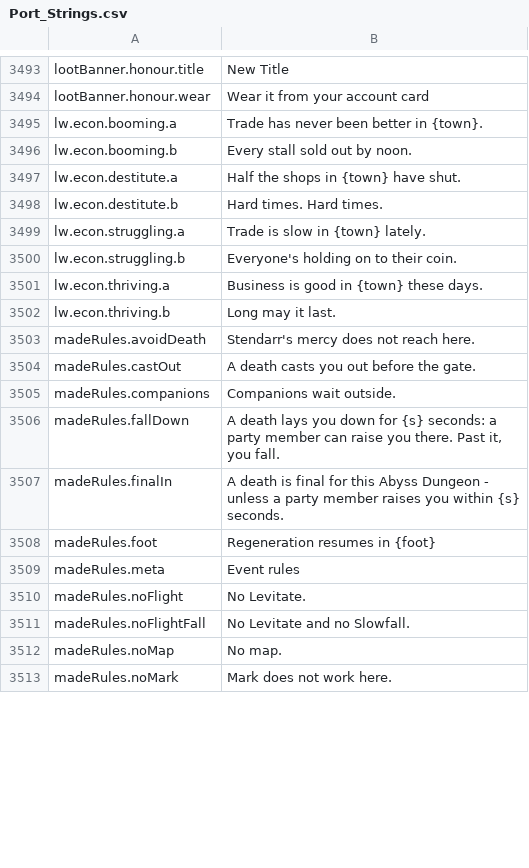
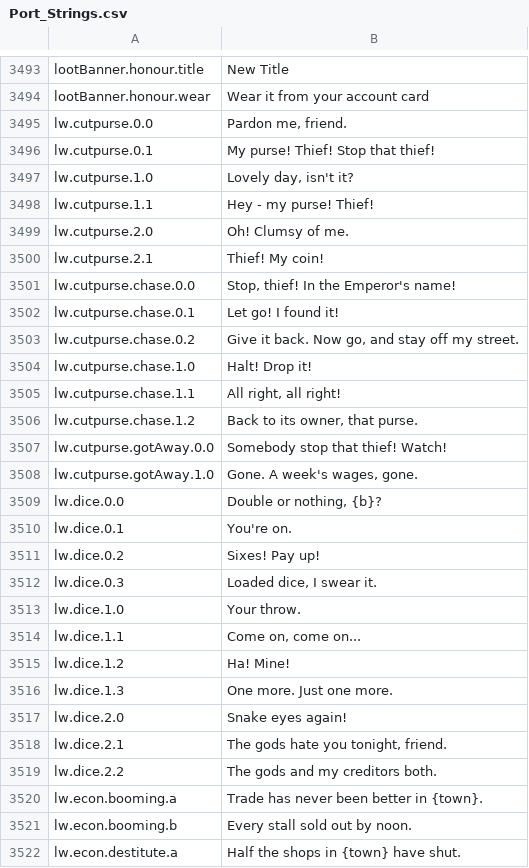
Before and after one commit to Lattymoy/daggerfall-js-source, a CSV file: locales/en/Port_Strings.csv, drawn as a sheet; only a part is shown, gaps mark what is left out; the shorter side is filled out with more unchanged rows; the diff covers the shown part only; the diff names each change by its address in the sheet, - before the commit and + after, or states it on an @@ line.

```diff
--- a/locales/en/Port_Strings.csv
+++ b/locales/en/Port_Strings.csv
+row 3495: lw.cutpurse.0.0 | Pardon me, friend.
+row 3496: lw.cutpurse.0.1 | My purse! Thief! Stop that thief!
+row 3497: lw.cutpurse.1.0 | Lovely day, isn't it?
+row 3498: lw.cutpurse.1.1 | Hey - my purse! Thief!
+row 3499: lw.cutpurse.2.0 | Oh! Clumsy of me.
+row 3500: lw.cutpurse.2.1 | Thief! My coin!
+row 3501: lw.cutpurse.chase.0.0 | Stop, thief! In the Emperor's name!
+row 3502: lw.cutpurse.chase.0.1 | Let go! I found it!
+row 3503: lw.cutpurse.chase.0.2 | Give it back. Now go, and stay off my street.
+row 3504: lw.cutpurse.chase.1.0 | Halt! Drop it!
+row 3505: lw.cutpurse.chase.1.1 | All right, all right!
+row 3506: lw.cutpurse.chase.1.2 | Back to its owner, that purse.
+row 3507: lw.cutpurse.gotAway.0.0 | Somebody stop that thief! Watch!
+row 3508: lw.cutpurse.gotAway.1.0 | Gone. A week's wages, gone.
+row 3509: lw.dice.0.0 | Double or nothing, {b}?
+row 3510: lw.dice.0.1 | You're on.
+row 3511: lw.dice.0.2 | Sixes! Pay up!
+row 3512: lw.dice.0.3 | Loaded dice, I swear it.
+row 3513: lw.dice.1.0 | Your throw.
+row 3514: lw.dice.1.1 | Come on, come on...
+row 3515: lw.dice.1.2 | Ha! Mine!
+row 3516: lw.dice.1.3 | One more. Just one more.
+row 3517: lw.dice.2.0 | Snake eyes again!
+row 3518: lw.dice.2.1 | The gods hate you tonight, friend.
+row 3519: lw.dice.2.2 | The gods and my creditors both.
```
Also changed, not shown: 63 added rows elsewhere in this file, 1 other file.
